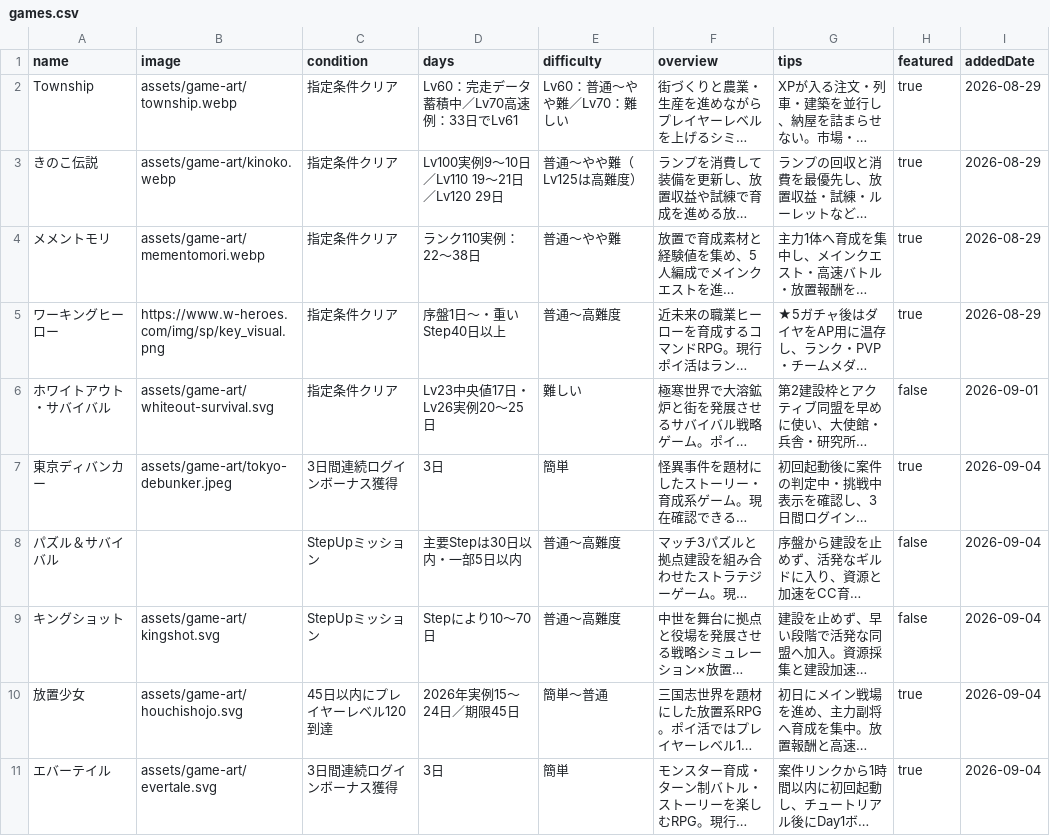
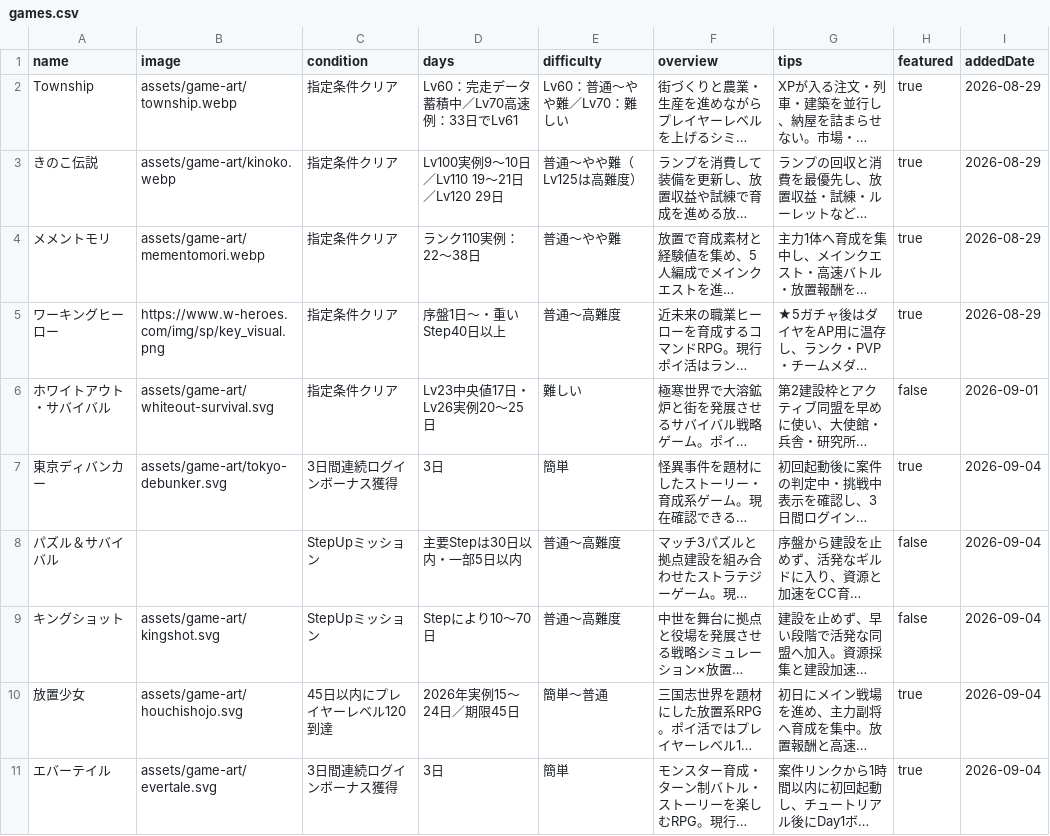
Before and after one commit to POIGAME-LAB/poigamelab, a CSV file: games.csv, drawn as a sheet; long unchanged cells end in …; the diff names each change by its address in the sheet, - before the commit and + after, or states it on an @@ line.

Commit message:
Keep Tokyo Debunker catalog path stable

```diff
--- a/games.csv
+++ b/games.csv
-B7 (image): assets/game-art/tokyo-debunker.jpeg
+B7 (image): assets/game-art/tokyo-debunker.svg
```
